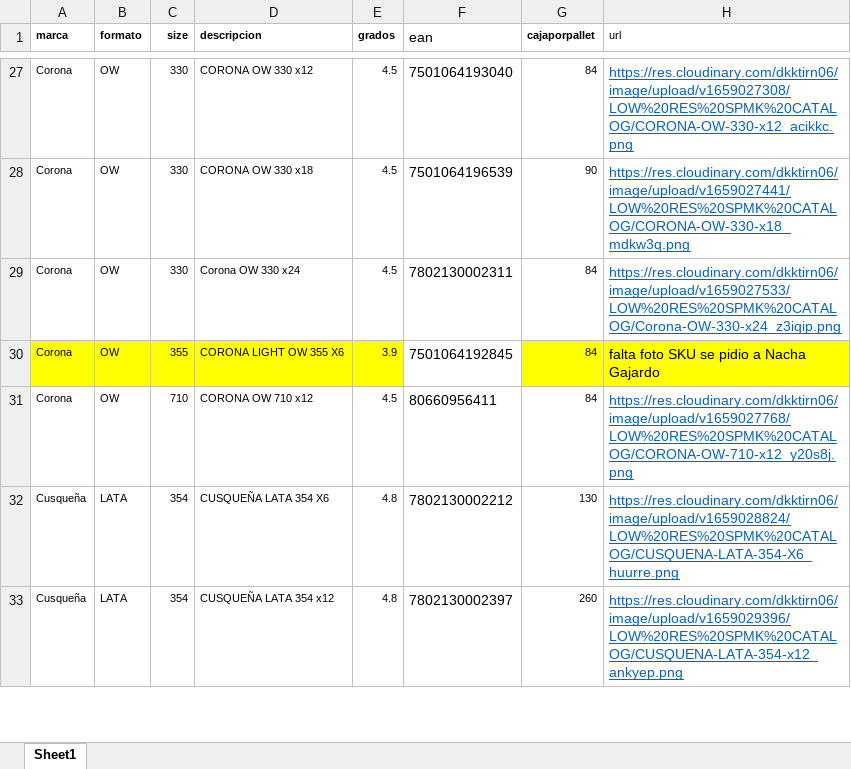
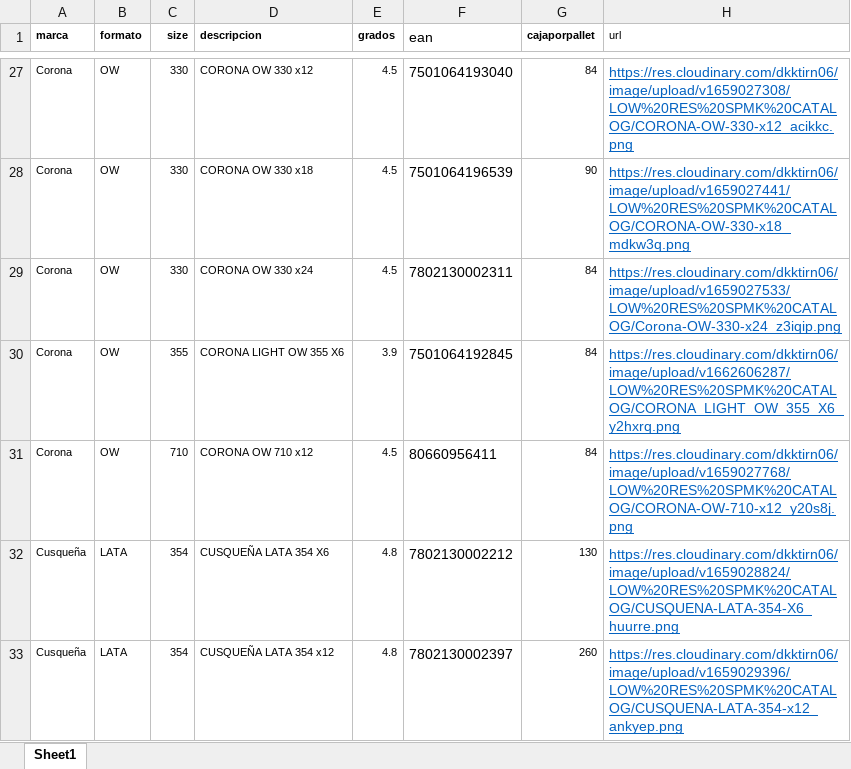
Before and after one commit to EdwinMesaVMLYR/trade, an Excel workbook: public/xlsx/catalogo-produtos-spmk.xlsx, sheet Sheet1, drawn as a sheet; only a part is shown, gaps mark what is left out; values as stored, in another font and other column widths than the file's, no borders; the diff covers the shown part only; the diff names each change by its address in the sheet, - before the commit and + after, or states it on an @@ line.

```diff
--- a/public/xlsx/catalogo-produtos-spmk.xlsx (sheet Sheet1)
+++ b/public/xlsx/catalogo-produtos-spmk.xlsx (sheet Sheet1)
-D29 (descripcion): Corona OW 330 x24
+D29 (descripcion): CORONA OW 330 x24
-A30:E30 fill: #FFFF00
+A30:E30 fill: none
-G30:H30 fill: #FFFF00
+G30:H30 fill: none
-H30 (url): falta foto SKU se pidio a Nacha Gajardo
+H30 (url): https://res.cloudinary.com/dkktirn06/image/upload/v1662606287/LOW%20RES%20SPMK%20CATALOG/CORONA_LIGHT_OW_355_X6_y2hxrq.png
@@ H30 underline: off → on, text colour: black → #0563C1 @@
```
Also changed, not shown: 27 edited cells and cell formats elsewhere in this sheet, public/xlsx/banner-marcas-spmk.xlsx, src/xlsx/catalogo-produtos-spmk.xlsx, 11 other files.
